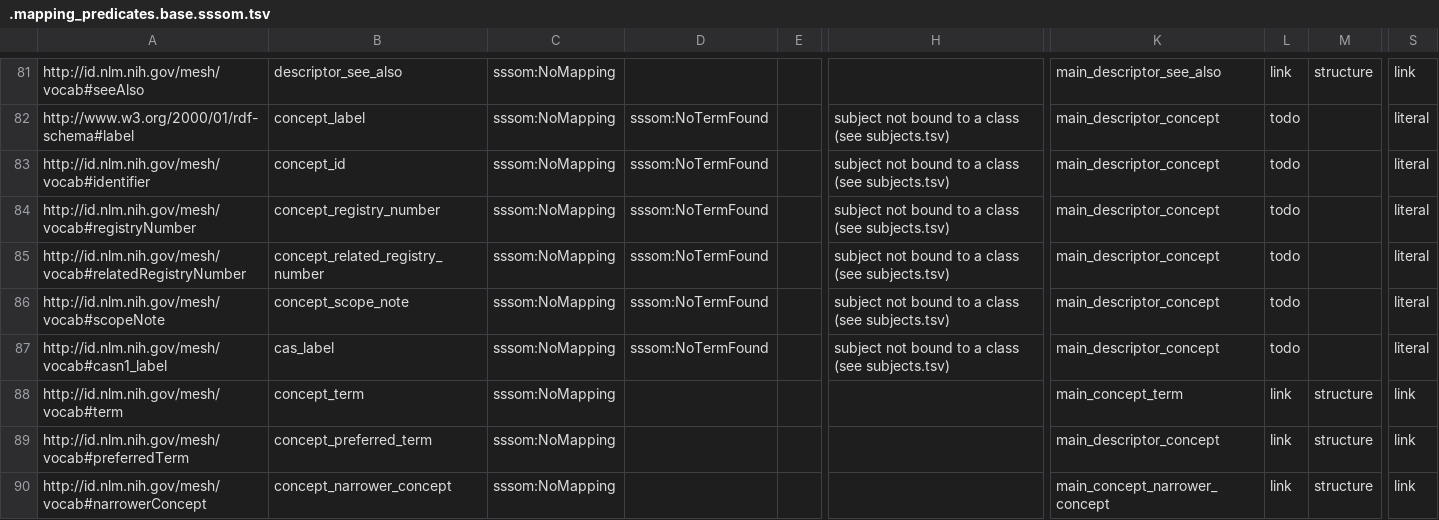
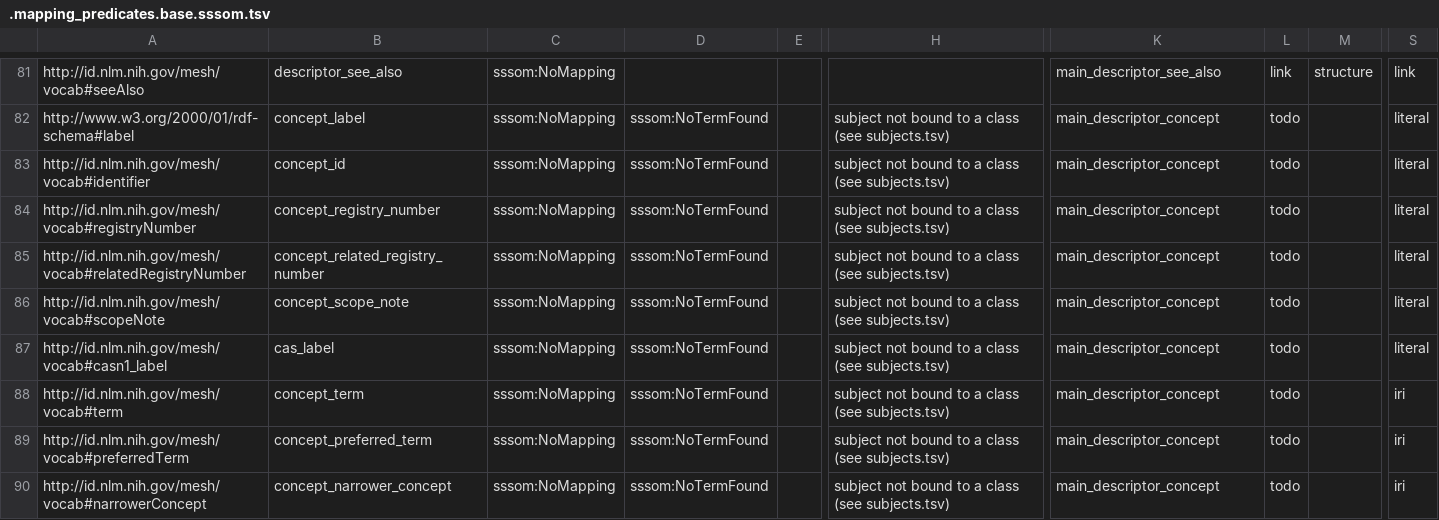
Before and after one commit to intermineorg/rdfc2im, a TSV file: out/mesh/.mapping_predicates.base.sssom.tsv, drawn as a sheet; only a part is shown, gaps mark what is left out; the diff covers the shown part only; the diff names each change by its address in the sheet, - before the commit and + after, or states it on an @@ line.

```diff
--- a/out/mesh/.mapping_predicates.base.sssom.tsv
+++ b/out/mesh/.mapping_predicates.base.sssom.tsv
-D88:D90: (empty)
+D88:D90: sssom:NoTermFound
-H88:H90: (empty)
+H88:H90: subject not bound to a class (see subjects.tsv)
-K88: main_concept_term
+K88: main_descriptor_concept
-L88:L90: link
+L88:L90: todo
-M88:M90: structure
+M88:M90: (empty)
-S88:S90: link
+S88:S90: iri
-K90: main_concept_narrower_concept
+K90: main_descriptor_concept
```
Also changed, not shown: 84 edited cells elsewhere in this file, out/mp/mapping_predicates.sssom.tsv, out/reactome/mapping_predicates.sssom.tsv, 9 other files.
